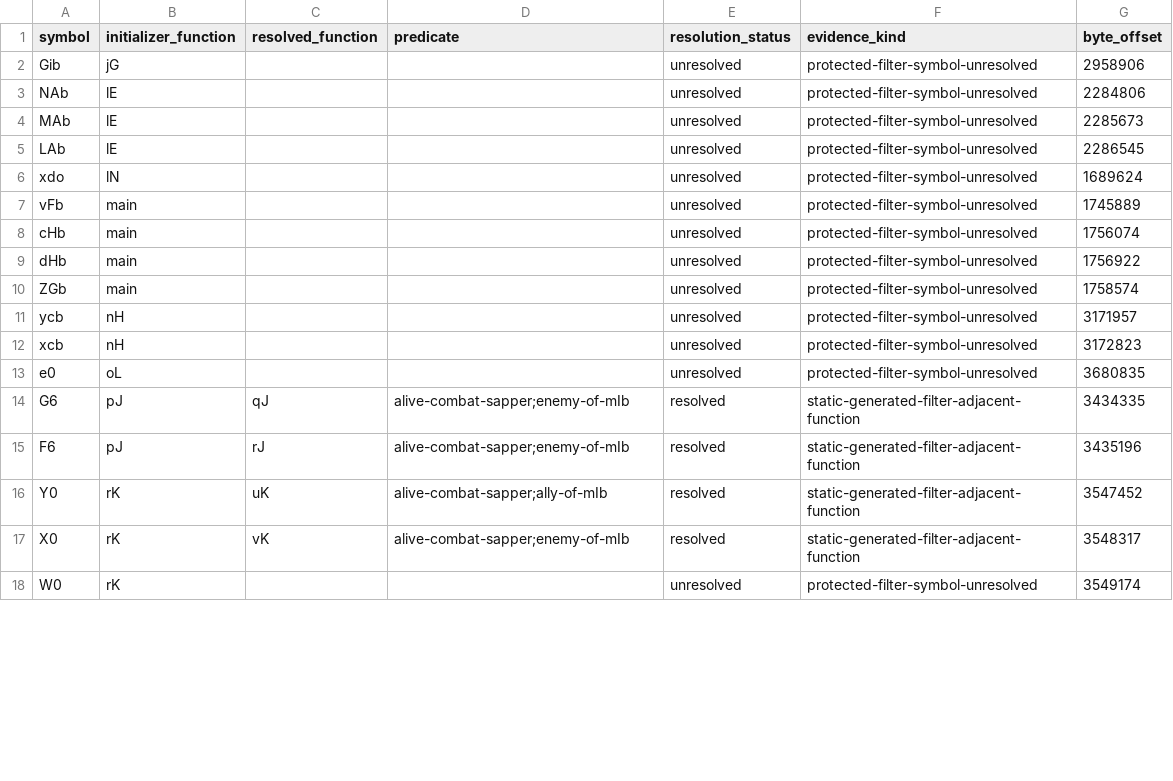
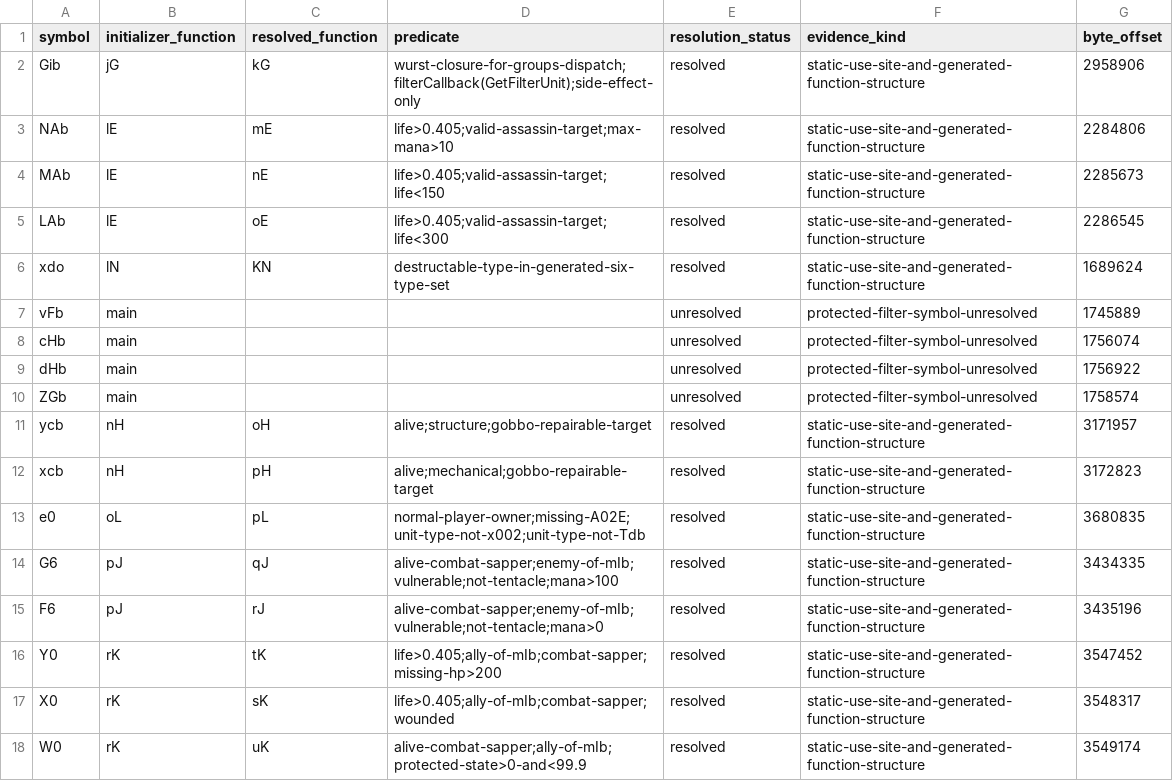
Before and after one commit to ripdog/castle-fight-native, a TSV file: docs/original_map/extracted/resolved/protected-filter-bindings.tsv, drawn as a sheet; only a part is shown; the diff covers the shown part only.

Commit message:
tools: correct protected filter bindings

```diff
--- a/docs/original_map/extracted/resolved/protected-filter-bindings.tsv
+++ b/docs/original_map/extracted/resolved/protected-filter-bindings.tsv
@@ -1,7 +1,7 @@
 symbol	initializer_function	resolved_function	predicate	resolution_status	evidence_kind	byte_offset
-Gib	jG			unresolved	protected-filter-symbol-unresolved	2958906
-NAb	lE			unresolved	protected-filter-symbol-unresolved	2284806
-MAb	lE			unresolved	protected-filter-symbol-unresolved	2285673
-LAb	lE			unresolved	protected-filter-symbol-unresolved	2286545
-xdo	lN			unresolved	protected-filter-symbol-unresolved	1689624
+Gib	jG	kG	wurst-closure-for-groups-dispatch;filterCallback(GetFilterUnit);side-effect-only	resolved	static-use-site-and-generated-function-structure	2958906
+NAb	lE	mE	life>0.405;valid-assassin-target;max-mana>10	resolved	static-use-site-and-generated-function-structure	2284806
+MAb	lE	nE	life>0.405;valid-assassin-target;life<150	resolved	static-use-site-and-generated-function-structure	2285673
+LAb	lE	oE	life>0.405;valid-assassin-target;life<300	resolved	static-use-site-and-generated-function-structure	2286545
+xdo	lN	KN	destructable-type-in-generated-six-type-set	resolved	static-use-site-and-generated-function-structure	1689624
 vFb	main			unresolved	protected-filter-symbol-unresolved	1745889
@@ -10,9 +10,9 @@ dHb	main			unresolved	protected-filter-symbol-unresolved	1756922
 ZGb	main			unresolved	protected-filter-symbol-unresolved	1758574
-ycb	nH			unresolved	protected-filter-symbol-unresolved	3171957
-xcb	nH			unresolved	protected-filter-symbol-unresolved	3172823
-e0	oL			unresolved	protected-filter-symbol-unresolved	3680835
-G6	pJ	qJ	alive-combat-sapper;enemy-of-mIb	resolved	static-generated-filter-adjacent-function	3434335
-F6	pJ	rJ	alive-combat-sapper;enemy-of-mIb	resolved	static-generated-filter-adjacent-function	3435196
-Y0	rK	uK	alive-combat-sapper;ally-of-mIb	resolved	static-generated-filter-adjacent-function	3547452
-X0	rK	vK	alive-combat-sapper;enemy-of-mIb	resolved	static-generated-filter-adjacent-function	3548317
-W0	rK			unresolved	protected-filter-symbol-unresolved	3549174
+ycb	nH	oH	alive;structure;gobbo-repairable-target	resolved	static-use-site-and-generated-function-structure	3171957
+xcb	nH	pH	alive;mechanical;gobbo-repairable-target	resolved	static-use-site-and-generated-function-structure	3172823
+e0	oL	pL	normal-player-owner;missing-A02E;unit-type-not-x002;unit-type-not-Tdb	resolved	static-use-site-and-generated-function-structure	3680835
+G6	pJ	qJ	alive-combat-sapper;enemy-of-mIb;vulnerable;not-tentacle;mana>100	resolved	static-use-site-and-generated-function-structure	3434335
+F6	pJ	rJ	alive-combat-sapper;enemy-of-mIb;vulnerable;not-tentacle;mana>0	resolved	static-use-site-and-generated-function-structure	3435196
+Y0	rK	tK	life>0.405;ally-of-mIb;combat-sapper;missing-hp>200	resolved	static-use-site-and-generated-function-structure	3547452
+X0	rK	sK	life>0.405;ally-of-mIb;combat-sapper;wounded	resolved	static-use-site-and-generated-function-structure	3548317
+W0	rK	uK	alive-combat-sapper;ally-of-mIb;protected-state>0-and<99.9	resolved	static-use-site-and-generated-function-structure	3549174
```
Also changed, not shown: 16 edited cells elsewhere in this file, docs/original_map/extracted/resolved/building-spell-mechanics.tsv, docs/original_map/extracted/script/protected-filter-bindings.tsv, 6 other files.
